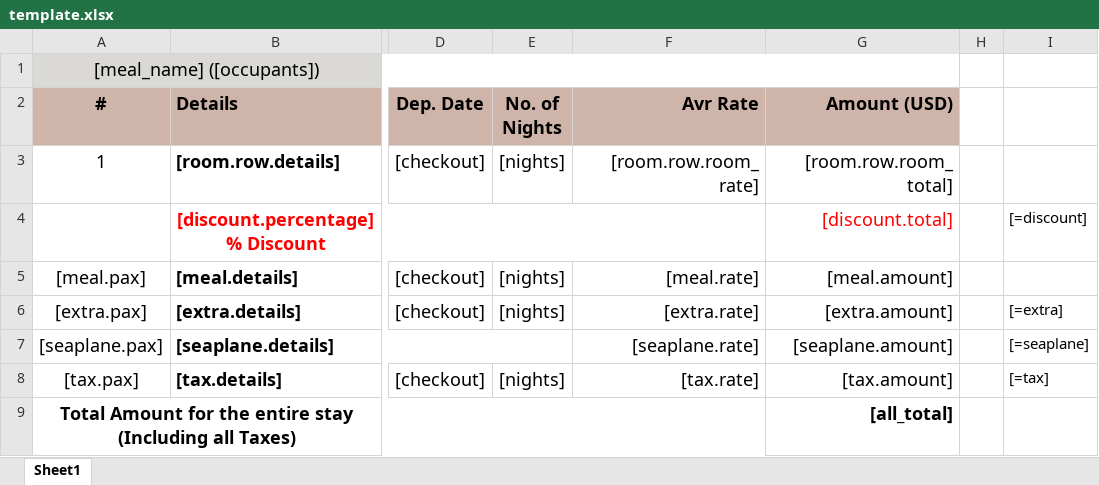
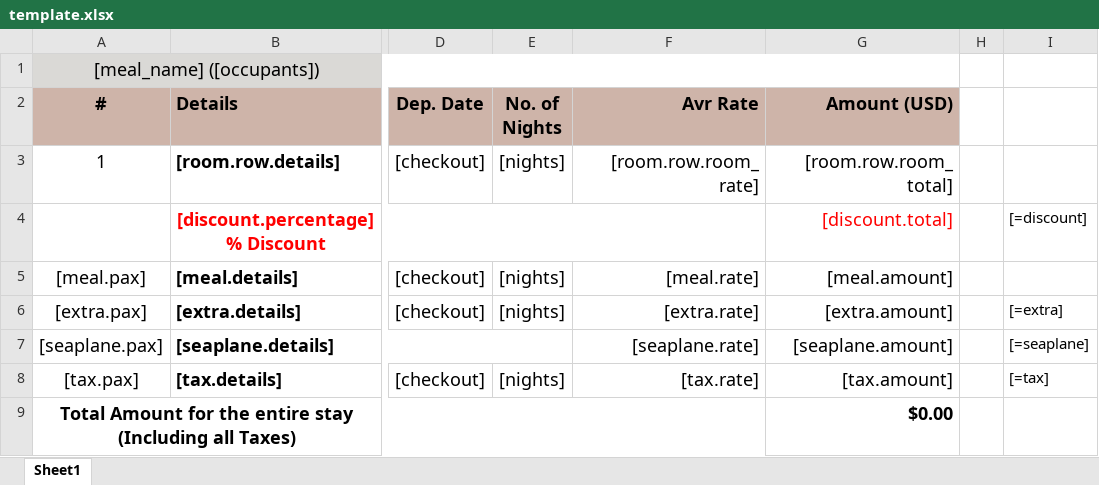
Before and after one commit to wuksoy/rate_calculator, an Excel workbook: public/template.xlsx, sheet Sheet1, drawn as a sheet; only a part is shown, gaps mark what is left out; values as stored, in another font and other column widths than the file's, no borders; the diff names each change by its address in the sheet, - before the commit and + after, or states it on an @@ line.

Commit message:
excel generation update

```diff
--- a/public/template.xlsx (sheet Sheet1)
+++ b/public/template.xlsx (sheet Sheet1)
-G9 (Amount (USD)): [all_total]
+G9 (Amount (USD)): $0.00
```
Also changed, not shown: 2 other files.
